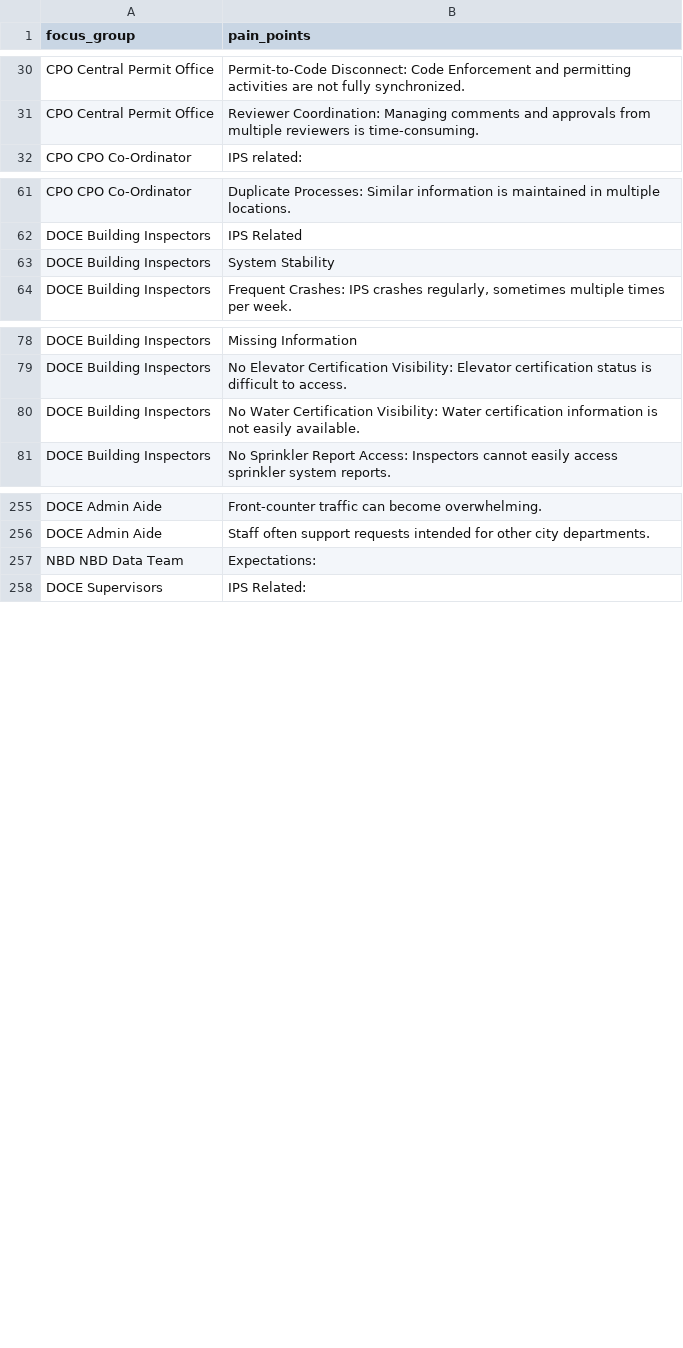
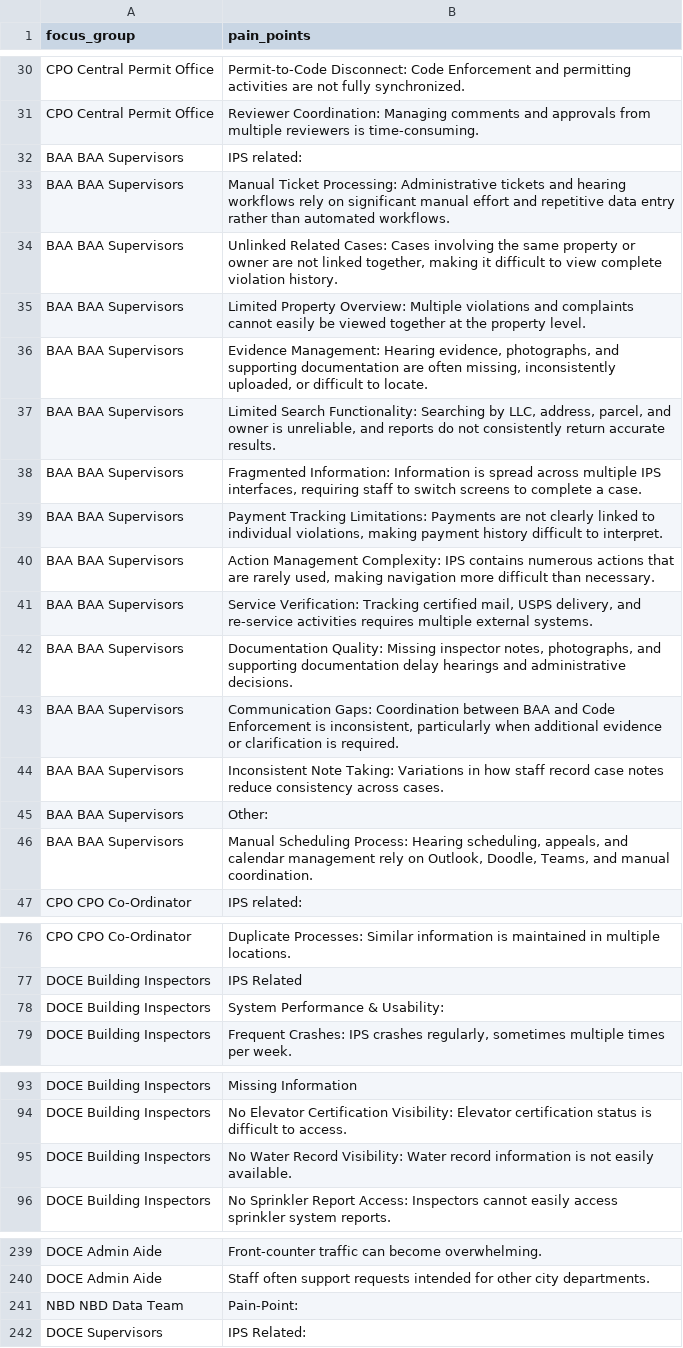
Before and after one commit to lilswapnil/IPS, a CSV file: round1/output/challenges.csv, drawn as a sheet; only a part is shown, gaps mark what is left out; the diff covers the shown part only.

```diff
--- a/round1/output/challenges.csv
+++ b/round1/output/challenges.csv
@@ -31,2 +31,17 @@ CPO Central Permit Office,Permit-to-Code Disconnect: Code Enforcement and permit
 CPO Central Permit Office,Reviewer Coordination: Managing comments and approvals from multiple reviewers is time-consuming.
+BAA BAA Supervisors,IPS related:
+BAA BAA Supervisors,Manual Ticket Processing: Administrative tickets and hearing workflows rely on significant manual effort and repetitive data entry rather than automated workflows.
+BAA BAA Supervisors,"Unlinked Related Cases: Cases involving the same property or owner are not linked together, making it difficult to view complete violation history."
+BAA BAA Supervisors,Limited Property Overview: Multiple violations and complaints cannot easily be viewed together at the property level.
+BAA BAA Supervisors,"Evidence Management: Hearing evidence, photographs, and supporting documentation are often missing, inconsistently uploaded, or difficult to locate."
+BAA BAA Supervisors,"Limited Search Functionality: Searching by LLC, address, parcel, and owner is unreliable, and reports do not consistently return accurate results."
+BAA BAA Supervisors,"Fragmented Information: Information is spread across multiple IPS interfaces, requiring staff to switch screens to complete a case."
+BAA BAA Supervisors,"Payment Tracking Limitations: Payments are not clearly linked to individual violations, making payment history difficult to interpret."
+BAA BAA Supervisors,"Action Management Complexity: IPS contains numerous actions that are rarely used, making navigation more difficult than necessary."
+BAA BAA Supervisors,"Service Verification: Tracking certified mail, USPS delivery, and re-service activities requires multiple external systems."
+BAA BAA Supervisors,"Documentation Quality: Missing inspector notes, photographs, and supporting documentation delay hearings and administrative decisions."
+BAA BAA Supervisors,"Communication Gaps: Coordination between BAA and Code Enforcement is inconsistent, particularly when additional evidence or clarification is required."
+BAA BAA Supervisors,Inconsistent Note Taking: Variations in how staff record case notes reduce consistency across cases.
+BAA BAA Supervisors,Other:
+BAA BAA Supervisors,"Manual Scheduling Process: Hearing scheduling, appeals, and calendar management rely on Outlook, Doodle, Teams, and manual coordination."
 CPO CPO Co-Ordinator,IPS related:
@@ -62,3 +77,3 @@ CPO CPO Co-Ordinator,Duplicate Processes: Similar information is maintained in m
 DOCE Building Inspectors,IPS Related
-DOCE Building Inspectors,System Stability
+DOCE Building Inspectors,System Performance & Usability:
 DOCE Building Inspectors,"Frequent Crashes: IPS crashes regularly, sometimes multiple times per week."
@@ -79,3 +94,3 @@ DOCE Building Inspectors,Missing Information
 DOCE Building Inspectors,No Elevator Certification Visibility: Elevator certification status is difficult to access.
-DOCE Building Inspectors,No Water Certification Visibility: Water certification information is not easily available.
+DOCE Building Inspectors,No Water Record Visibility: Water record information is not easily available.
 DOCE Building Inspectors,No Sprinkler Report Access: Inspectors cannot easily access sprinkler system reports.
@@ -256,3 +240,3 @@ DOCE Admin Aide,Front-counter traffic can become overwhelming.
 DOCE Admin Aide,Staff often support requests intended for other city departments.
-NBD NBD Data Team,Expectations:
+NBD NBD Data Team,Pain-Point:
 DOCE Supervisors,IPS Related:
```
Also changed, not shown: 44 removed rows, 1 moved row and 8 edited cells elsewhere in this file, 40 other files.
